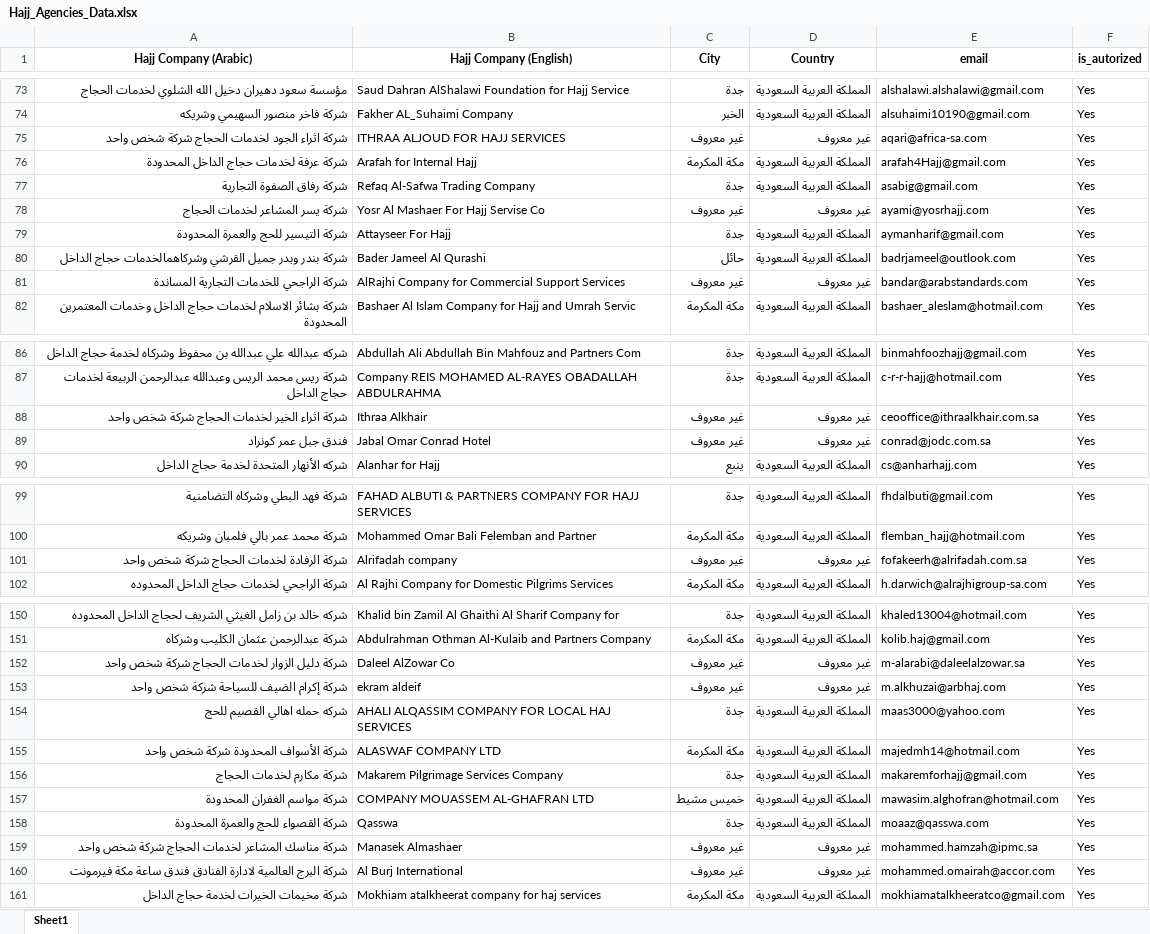
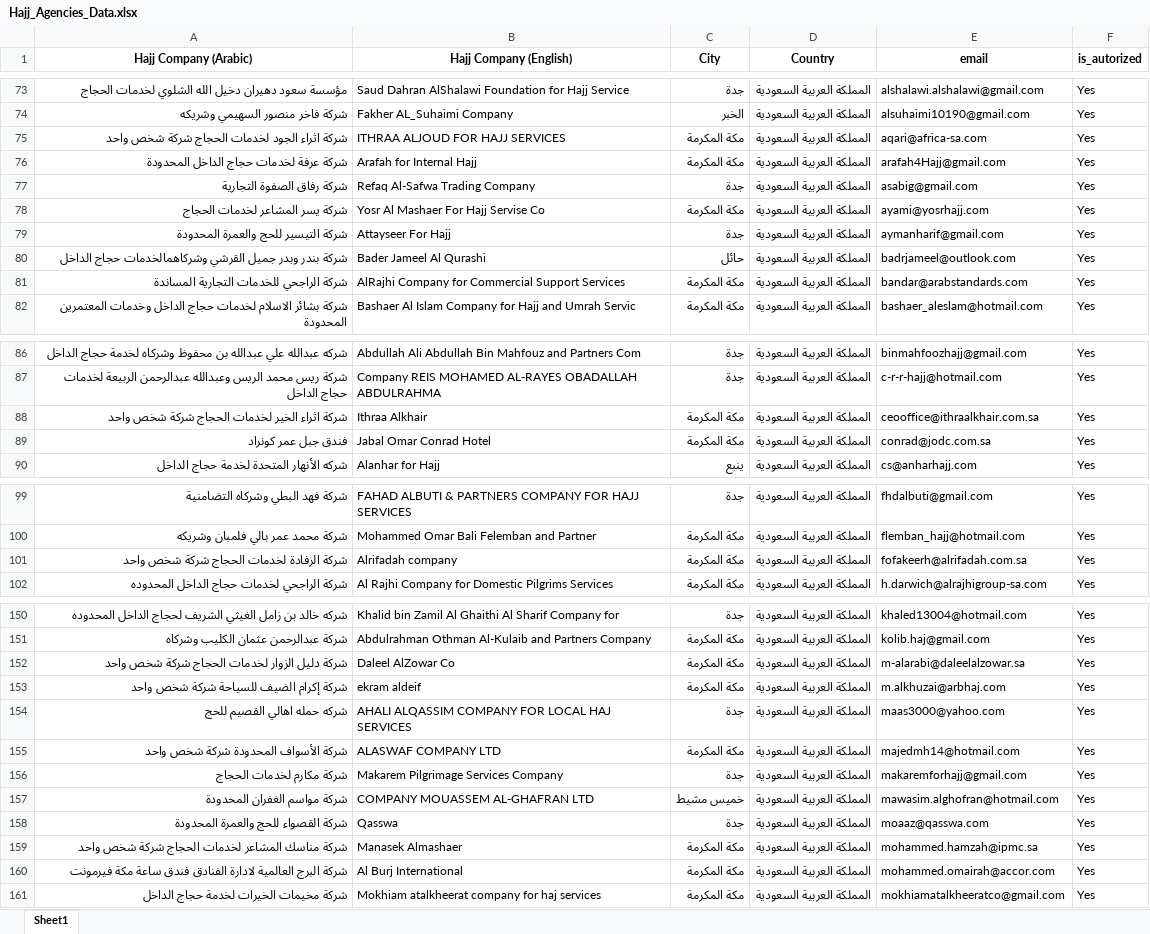
Before and after one commit to ManalAlyami7/Hajj, an Excel workbook: Hajj_Agencies_Data.xlsx, sheet Sheet1, drawn as a sheet; only a part is shown, gaps mark what is left out; values as stored, in another font and other column widths than the file's, no borders; the diff covers the shown part only; the diff names each change by its address in the sheet, - before the commit and + after, or states it on an @@ line.

```diff
--- a/Hajj_Agencies_Data.xlsx (sheet Sheet1)
+++ b/Hajj_Agencies_Data.xlsx (sheet Sheet1)
-C75 (City): غير معروف
+C75 (City): مكة المكرمة
-D75 (Country): غير معروف
+D75 (Country): المملكة العربية السعودية
-C78 (City): غير معروف
+C78 (City): مكة المكرمة
-D78 (Country): غير معروف
+D78 (Country): المملكة العربية السعودية
-C81 (City): غير معروف
+C81 (City): مكة المكرمة
-D81 (Country): غير معروف
+D81 (Country): المملكة العربية السعودية
-C88:C89 (City): غير معروف
+C88:C89 (City): مكة المكرمة
-D88:D89 (Country): غير معروف
+D88:D89 (Country): المملكة العربية السعودية
-C101 (City): غير معروف
+C101 (City): مكة المكرمة
-D101 (Country): غير معروف
+D101 (Country): المملكة العربية السعودية
-C152:C153 (City): غير معروف
+C152:C153 (City): مكة المكرمة
-D152:D153 (Country): غير معروف
+D152:D153 (Country): المملكة العربية السعودية
-C159:C160 (City): غير معروف
+C159:C160 (City): مكة المكرمة
-D159:D160 (Country): غير معروف
+D159:D160 (Country): المملكة العربية السعودية
```
Also changed, not shown: 56 edited cells elsewhere in this sheet.
